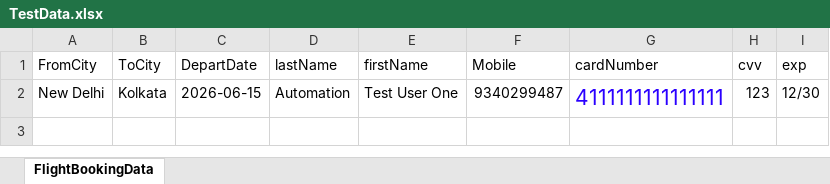
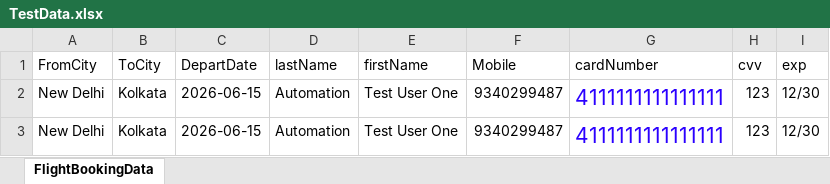
Before and after one commit to shivam855/aps, an Excel workbook: target/test-classes/TestData.xlsx, sheet FlightBookingData, drawn as a sheet; values as stored, in another font and other column widths than the file's, no borders; the diff names each change by its address in the sheet, - before the commit and + after, or states it on an @@ line.

Commit message:
Multiple test data

```diff
--- a/target/test-classes/TestData.xlsx (sheet FlightBookingData)
+++ b/target/test-classes/TestData.xlsx (sheet FlightBookingData)
+row 3: New Delhi | Kolkata | 2026-06-15 | Automation | Test User One | 9340299487 | 4111111111111111 | 123 | 12/30
```
Also changed, not shown: 14 other files.
